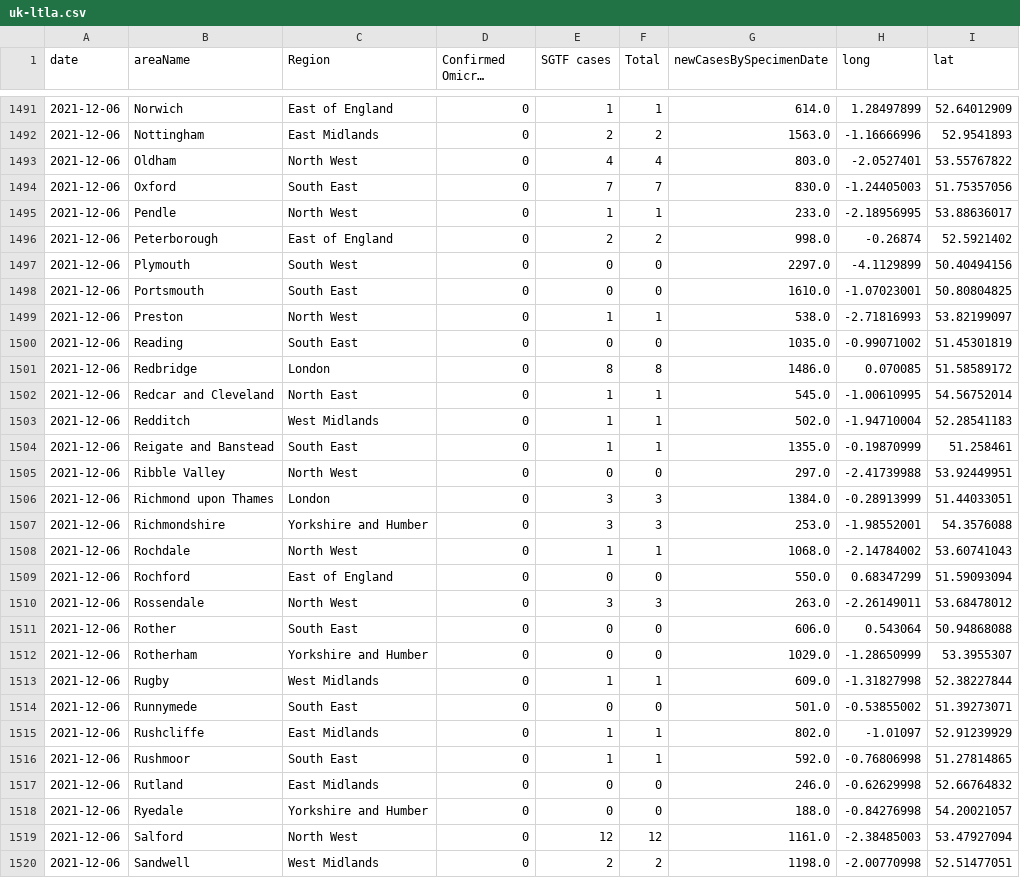
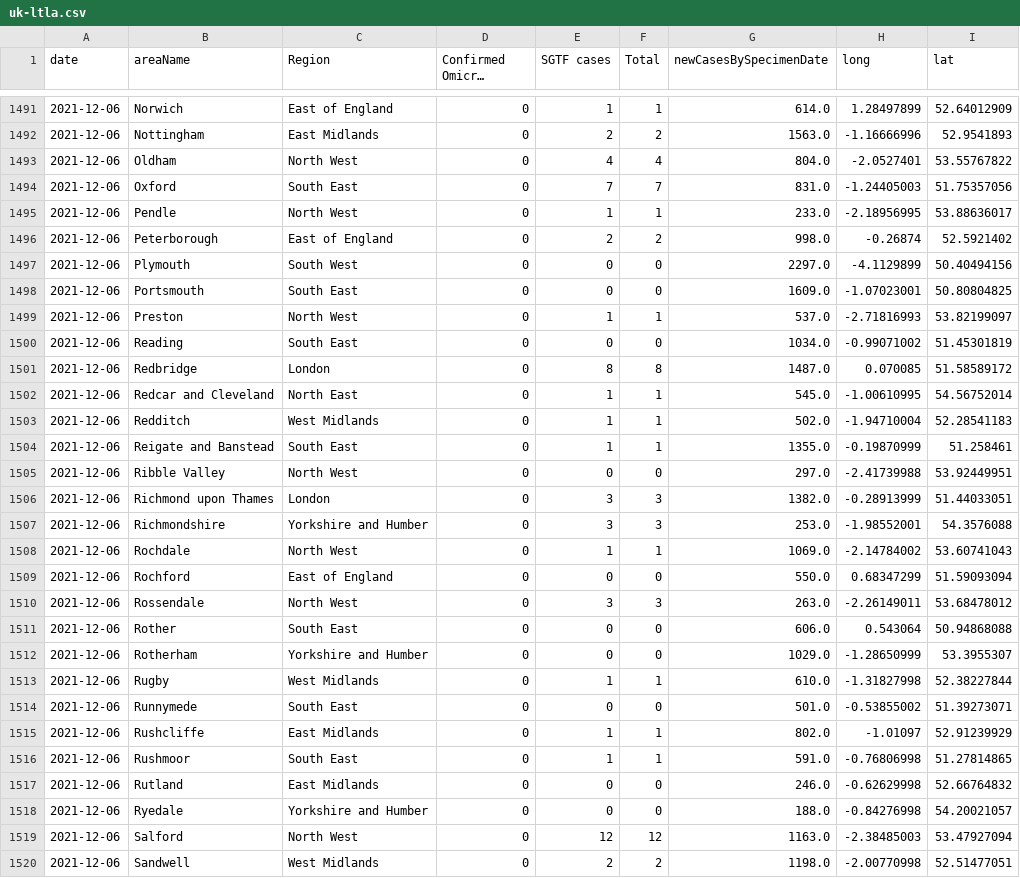
Before and after one commit to globaldothealth/covid19-omicron, a CSV file: uk-ltla/uk-ltla.csv, drawn as a sheet; only a part is shown, gaps mark what is left out; long unchanged cells end in …; the diff covers the shown part only; the diff names each change by its address in the sheet, - before the commit and + after, or states it on an @@ line.

Commit message:
uk-ltla: data update

```diff
--- a/uk-ltla/uk-ltla.csv
+++ b/uk-ltla/uk-ltla.csv
-G1493 (newCasesBySpecimenDate): 803.0
+G1493 (newCasesBySpecimenDate): 804.0
-G1494 (newCasesBySpecimenDate): 830.0
+G1494 (newCasesBySpecimenDate): 831.0
-G1498 (newCasesBySpecimenDate): 1610.0
+G1498 (newCasesBySpecimenDate): 1609.0
-G1499 (newCasesBySpecimenDate): 538.0
+G1499 (newCasesBySpecimenDate): 537.0
-G1500 (newCasesBySpecimenDate): 1035.0
+G1500 (newCasesBySpecimenDate): 1034.0
-G1501 (newCasesBySpecimenDate): 1486.0
+G1501 (newCasesBySpecimenDate): 1487.0
-G1506 (newCasesBySpecimenDate): 1384.0
+G1506 (newCasesBySpecimenDate): 1382.0
-G1508 (newCasesBySpecimenDate): 1068.0
+G1508 (newCasesBySpecimenDate): 1069.0
-G1513 (newCasesBySpecimenDate): 609.0
+G1513 (newCasesBySpecimenDate): 610.0
-G1516 (newCasesBySpecimenDate): 592.0
+G1516 (newCasesBySpecimenDate): 591.0
-G1519 (newCasesBySpecimenDate): 1161.0
+G1519 (newCasesBySpecimenDate): 1163.0
```
Also changed, not shown: 91 edited cells elsewhere in this file, 2 other files.
